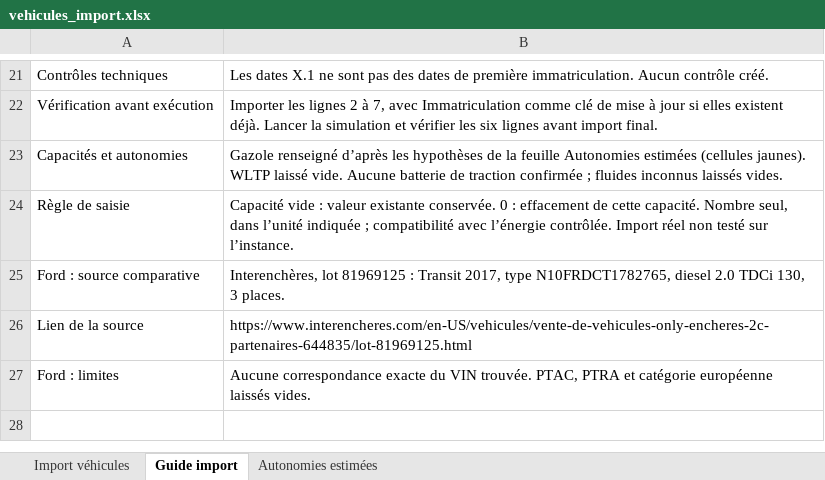
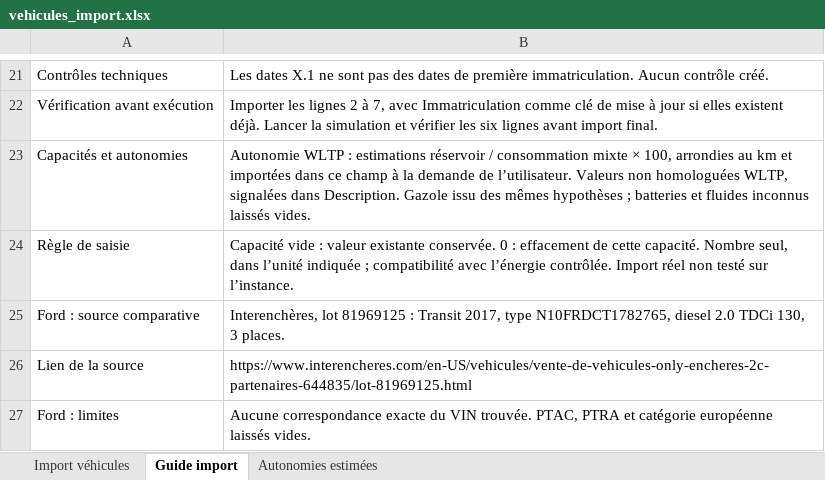
Before and after one commit to mapiolca/lmdbvehiclemanagement, an Excel workbook: outputs/import-vehicules-20260907/vehicules_import.xlsx, sheet Guide import, drawn as a sheet; only a part is shown, gaps mark what is left out; values as stored, in another font and other column widths than the file's, no borders; the diff names each change by its address in the sheet, - before the commit and + after, or states it on an @@ line.

```diff
--- a/outputs/import-vehicules-20260907/vehicules_import.xlsx (sheet Guide import)
+++ b/outputs/import-vehicules-20260907/vehicules_import.xlsx (sheet Guide import)
-B23: Gazole renseigné d’après les hypothèses de la feuille Autonomies estimées (cellules jaunes). WLTP laissé vide. Aucune batterie de traction confirmée ; fluides inconnus…
+B23: Autonomie WLTP : estimations réservoir / consommation mixte × 100, arrondies au km et importées dans ce champ à la demande de l’utilisateur. Valeurs non homologuées WLTP, signalées dans Description. Gazole issu des mêmes hypothèses ; batteries et fluides inconnus…
```
Also changed, not shown: sheet Import véhicules, 5 other files.
